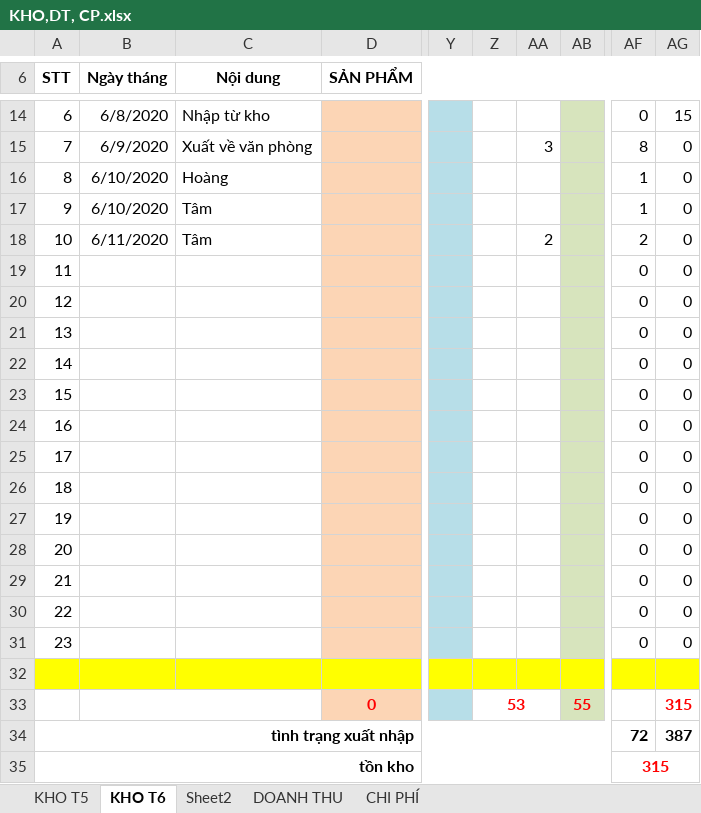
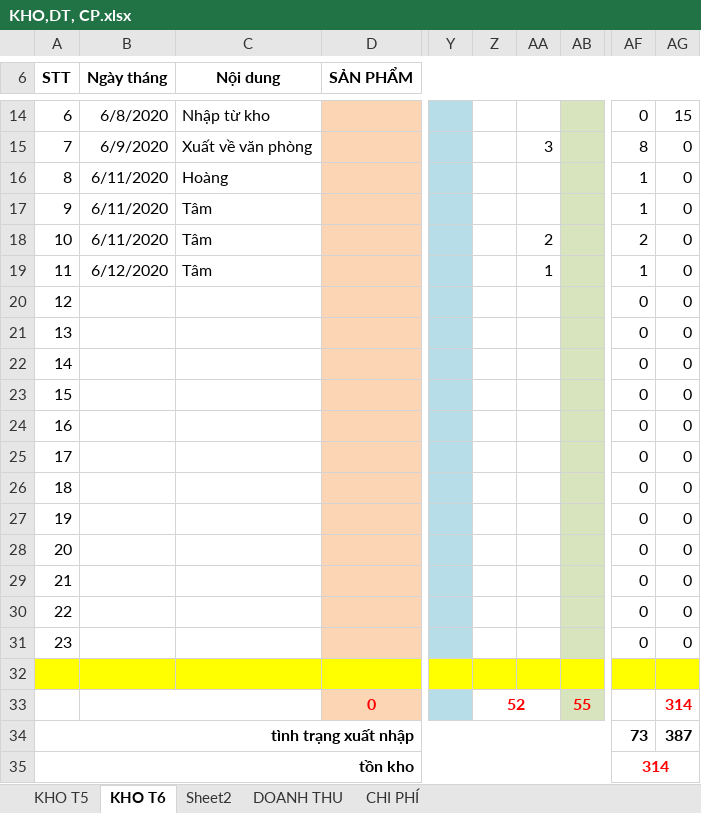
Before and after one commit to lexusna98/HangWorkspace, an Excel workbook: KẾ TOÁN - THÁI HẰNG/QUỲNH TRANG/KHO,DT, CP.xlsx, sheet KHO T6, drawn as a sheet; only a part is shown, gaps mark what is left out; values as stored, in another font and other column widths than the file's, no borders; the diff names each change by its address in the sheet, - before the commit and + after, or states it on an @@ line.

```diff
--- a/KẾ TOÁN - THÁI HẰNG/QUỲNH TRANG/KHO,DT, CP.xlsx (sheet KHO T6)
+++ b/KẾ TOÁN - THÁI HẰNG/QUỲNH TRANG/KHO,DT, CP.xlsx (sheet KHO T6)
-B16:B17 (Ngày tháng): 6/10/2020
+B16:B17 (Ngày tháng): 6/11/2020
-B19 (Ngày tháng): (empty)
+B19 (Ngày tháng): 6/12/2020
-C19 (Nội dung): (empty)
+C19 (Nội dung): Tâm
-AA19: (empty)
+AA19: 1
-AF19: 0
+AF19: 1
-Z33: 53
+Z33: 52
-AG33: 315
+AG33: 314
-AF34: 72
+AF34: 73
-AF35: 315
+AF35: 314
```
Also changed, not shown: KẾ TOÁN - THÁI HẰNG/KHO KÍN.xlsx, KẾ TOÁN - THÁI HẰNG/KHO/NHẬP XUẤT TỒN CHỐT HẾT10_6_20.xlsx.
